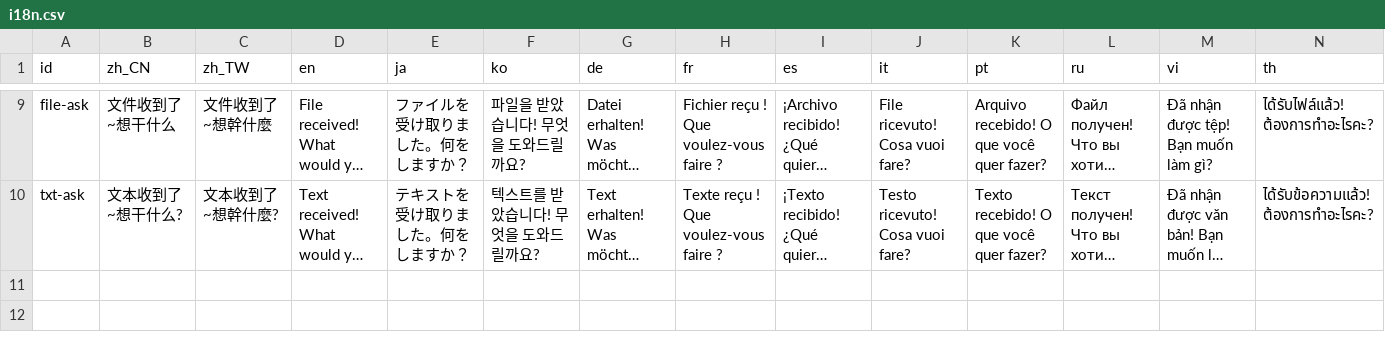
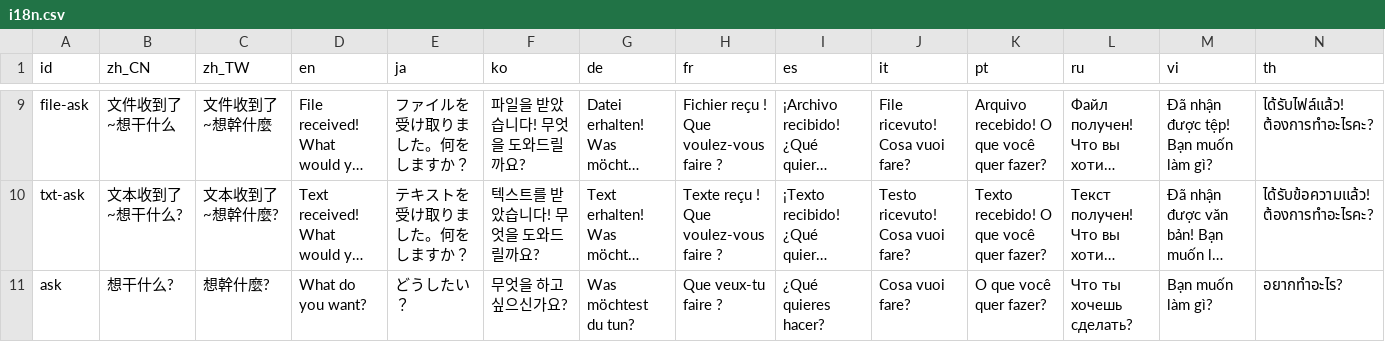
Before and after one commit to JinAoTian/MagicPet, a CSV file: config/i18n.csv, drawn as a sheet; only a part is shown, gaps mark what is left out; long unchanged cells end in …; the diff names each change by its address in the sheet, - before the commit and + after, or states it on an @@ line.

```diff
--- a/config/i18n.csv
+++ b/config/i18n.csv
+row 11: ask | 想干什么? | 想幹什麼? | What do you want? | どうしたい？ | 무엇을 하고 싶으신가요? | Was möchtest du tun? | Que veux-tu faire ? | ¿Qué quieres hacer? | Cosa vuoi fare? | O que você quer fazer? | Что ты хочешь сделать? | Bạn muốn làm gì? | อยากทำอะไร?
```
Also changed, not shown: 1 other file.
